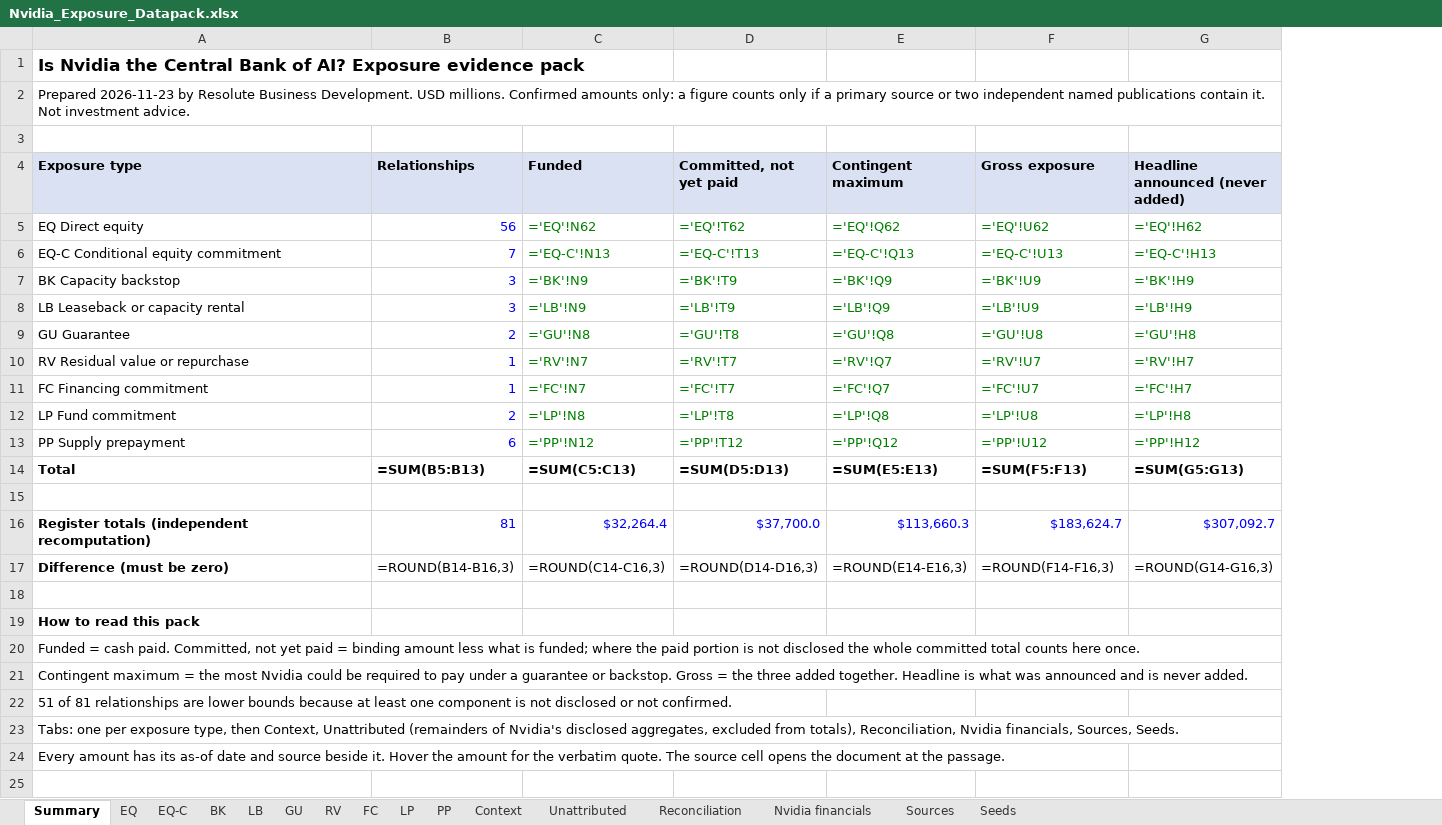
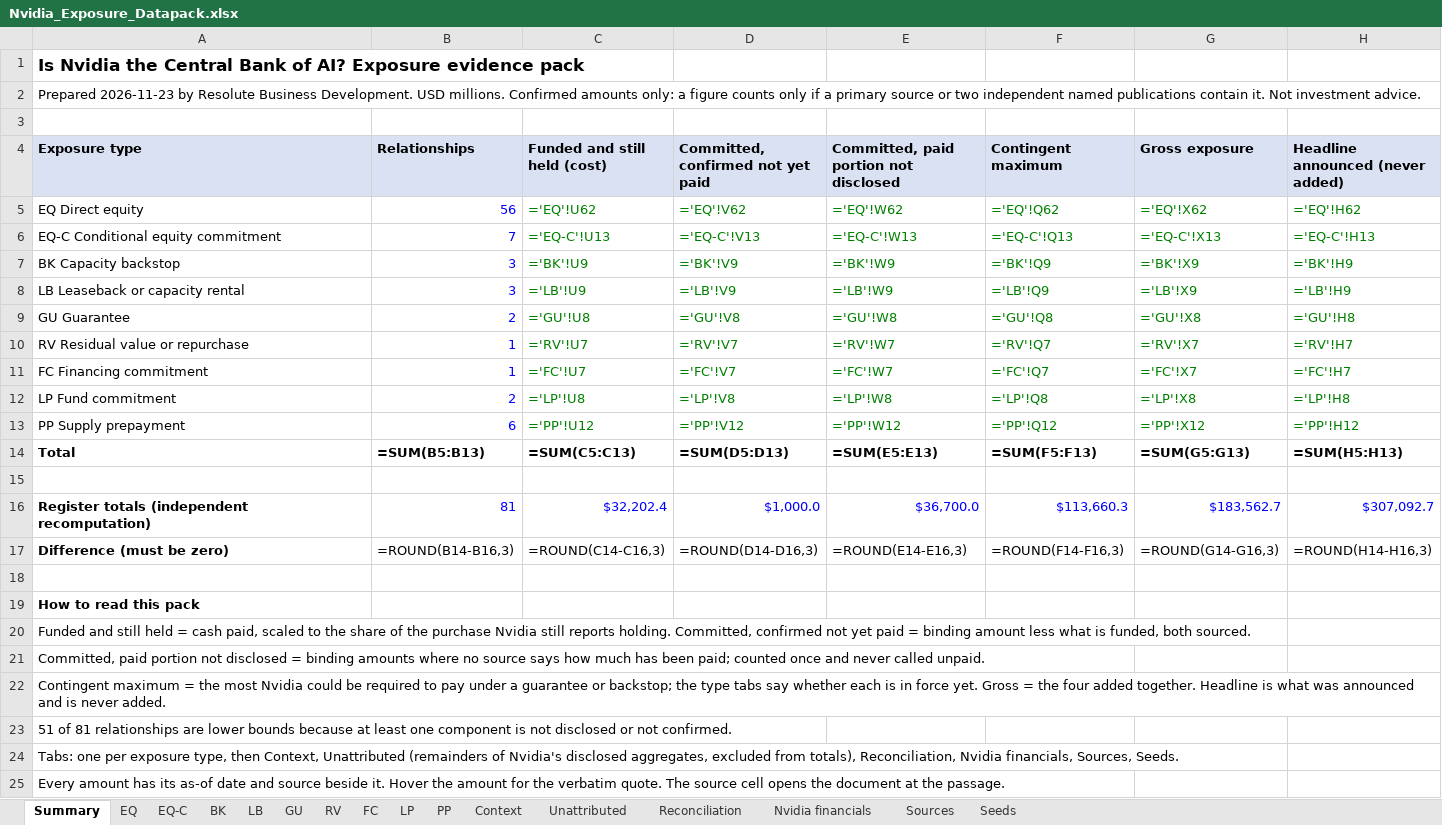
Before and after one commit to pancibus1709/Nvidia-, an Excel workbook: research/Nvidia_Exposure_Datapack.xlsx, sheet Summary, drawn as a sheet; values as stored, in another font and other column widths than the file's, no borders; formulas without a stored value are shown as written; removed rows and columns are numbered as before the commit, all else as after; the diff names each change by its address in the sheet, - before the commit and + after, or states it on an @@ line.

```diff
--- a/research/Nvidia_Exposure_Datapack.xlsx (sheet Summary)
+++ b/research/Nvidia_Exposure_Datapack.xlsx (sheet Summary)
-column C (Funded), rows 5-17: ='EQ'!N62 | ='EQ-C'!N13 | ='BK'!N9 | ='LB'!N9 | ='GU'!N8 | ='RV'!N7 | ='FC'!N7 | ='LP'!N8 | ='PP'!N12 | =SUM(C5:C13) |  | $32,264.4 | =ROUND(C14-C16,3)
-column D (Committed, not yet paid), rows 5-17: ='EQ'!T62 | ='EQ-C'!T13 | ='BK'!T9 | ='LB'!T9 | ='GU'!T8 | ='RV'!T7 | ='FC'!T7 | ='LP'!T8 | ='PP'!T12 | =SUM(D5:D13) |  | $37,700.0 | =ROUND(D14-D16,3)
+column C (Funded and still held (cost)), rows 5-17: ='EQ'!U62 | ='EQ-C'!U13 | ='BK'!U9 | ='LB'!U9 | ='GU'!U8 | ='RV'!U7 | ='FC'!U7 | ='LP'!U8 | ='PP'!U12 | =SUM(C5:C13) |  | $32,202.4 | =ROUND(C14-C16,3)
+column D, rows 4-17: Committed, confirmed not yet paid | ='EQ'!V62 | ='EQ-C'!V13 | ='BK'!V9 | ='LB'!V9 | ='GU'!V8 | ='RV'!V7 | ='FC'!V7 | ='LP'!V8 | ='PP'!V12 | =SUM(D5:D13) |  | $1,000.0 | =ROUND(D14-D16,3)
+column E, rows 4-17: Committed, paid portion not disclosed | ='EQ'!W62 | ='EQ-C'!W13 | ='BK'!W9 | ='LB'!W9 | ='GU'!W8 | ='RV'!W7 | ='FC'!W7 | ='LP'!W8 | ='PP'!W12 | =SUM(E5:E13) |  | $36,700.0 | =ROUND(E14-E16,3)
-G5 (Gross exposure): ='EQ'!U62
+G5 (Gross exposure): ='EQ'!X62
-G6 (Gross exposure): ='EQ-C'!U13
+G6 (Gross exposure): ='EQ-C'!X13
-G7 (Gross exposure): ='BK'!U9
+G7 (Gross exposure): ='BK'!X9
-G8 (Gross exposure): ='LB'!U9
+G8 (Gross exposure): ='LB'!X9
-G9 (Gross exposure): ='GU'!U8
+G9 (Gross exposure): ='GU'!X8
-G10 (Gross exposure): ='RV'!U7
+G10 (Gross exposure): ='RV'!X7
-G11 (Gross exposure): ='FC'!U7
+G11 (Gross exposure): ='FC'!X7
-G12 (Gross exposure): ='LP'!U8
+G12 (Gross exposure): ='LP'!X8
-G13 (Gross exposure): ='PP'!U12
+G13 (Gross exposure): ='PP'!X12
-F14 (Contingent maximum): =SUM(E5:E13)
+F14 (Contingent maximum): =SUM(F5:F13)
-G14 (Gross exposure): =SUM(F5:F13)
+G14 (Gross exposure): =SUM(G5:G13)
-H14 (Headline announced (never added)): =SUM(G5:G13)
+H14 (Headline announced (never added)): =SUM(H5:H13)
-G16 (Gross exposure): $183,624.7
+G16 (Gross exposure): $183,562.7
-F17 (Contingent maximum): =ROUND(E14-E16,3)
+F17 (Contingent maximum): =ROUND(F14-F16,3)
-G17 (Gross exposure): =ROUND(F14-F16,3)
+G17 (Gross exposure): =ROUND(G14-G16,3)
-H17 (Headline announced (never added)): =ROUND(G14-G16,3)
+H17 (Headline announced (never added)): =ROUND(H14-H16,3)
-A20 (Exposure type): Funded = cash paid. Committed, not yet paid = binding amount less what is funded; where the paid portion is not disclosed the whole committed total counts here once.
+A20 (Exposure type): Funded and still held = cash paid, scaled to the share of the purchase Nvidia still reports holding. Committed, confirmed not yet paid = binding amount less what is funded, both sourced.
-A21 (Exposure type): Contingent maximum = the most Nvidia could be required to pay under a guarantee or backstop. Gross = the three added together. Headline is what was announced and is never added.
+A21 (Exposure type): Committed, paid portion not disclosed = binding amounts where no source says how much has been paid; counted once and never called unpaid.
+row 22: Contingent maximum = the most Nvidia could be required to pay under a guarantee or backstop; the type tabs say whether each is in force yet. Gross = the four added together. Headline is what was announced and is never added.
```
Also changed, not shown: sheet Sources, sheet EQ, sheet LP, sheet GU, sheet BK, sheet LB, 4 more sheets, 26 other files.
